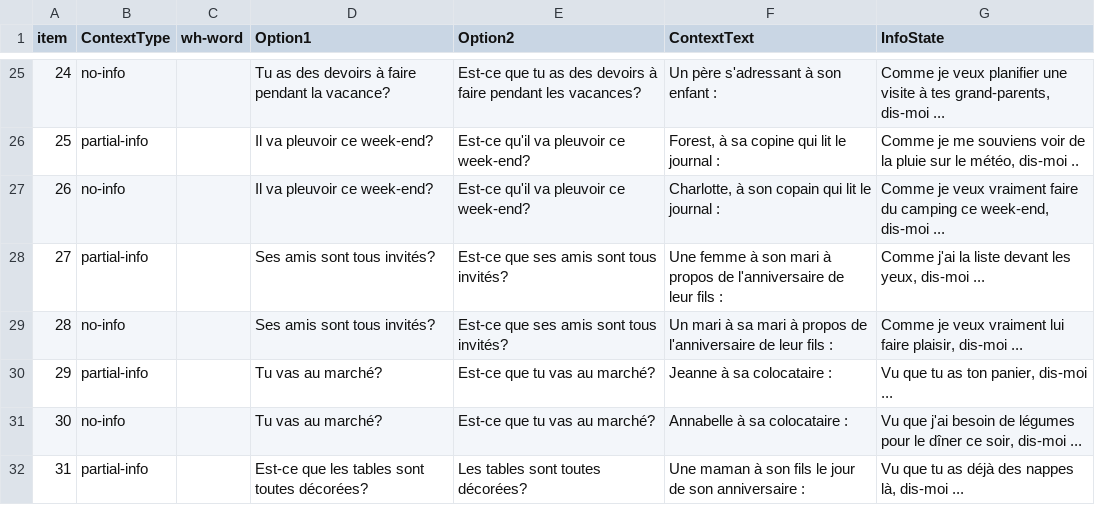
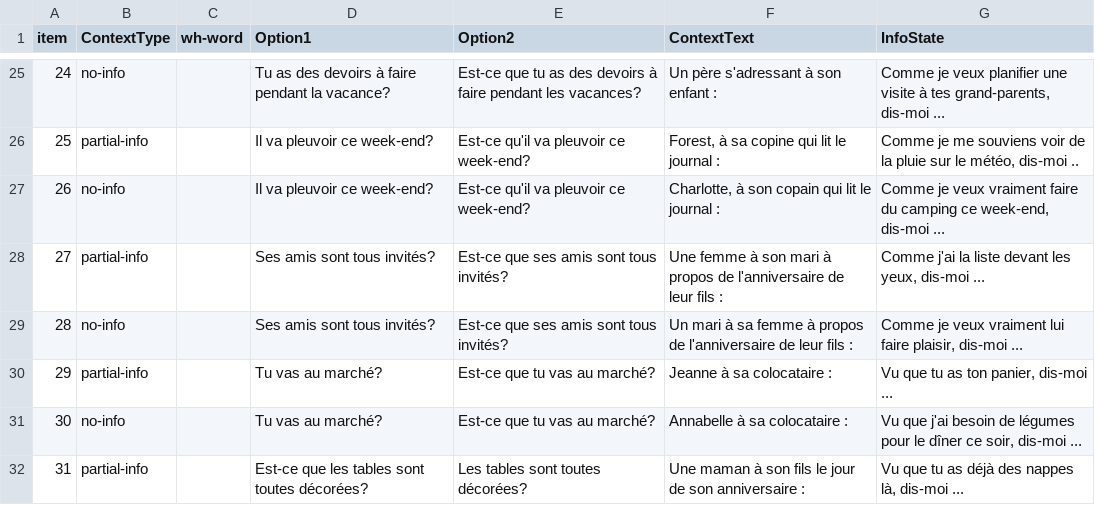
Before and after one commit to i-loder-matthew/01_expert, a CSV file: chunk_includes/fulldesign.csv, drawn as a sheet; only a part is shown, gaps mark what is left out.

Commit message:
Fix typo

```diff
--- a/chunk_includes/fulldesign.csv
+++ b/chunk_includes/fulldesign.csv
@@ -28,3 +28,3 @@
 27,partial-info,,Ses amis sont tous invités?,Est-ce que ses amis sont tous invités?,Une femme à son mari à propos de l'anniversaire de leur fils :,"Comme j'ai la liste devant les yeux, dis-moi ..."
-28,no-info,,Ses amis sont tous invités?,Est-ce que ses amis sont tous invités?,Un mari à sa mari à propos de l'anniversaire de leur fils :,"Comme je veux vraiment lui faire plaisir, dis-moi ..."
+28,no-info,,Ses amis sont tous invités?,Est-ce que ses amis sont tous invités?,Un mari à sa femme à propos de l'anniversaire de leur fils :,"Comme je veux vraiment lui faire plaisir, dis-moi ..."
 29,partial-info,,Tu vas au marché?,Est-ce que tu vas au marché?,Jeanne à sa colocataire :,"Vu que tu as ton panier, dis-moi ..."
```
